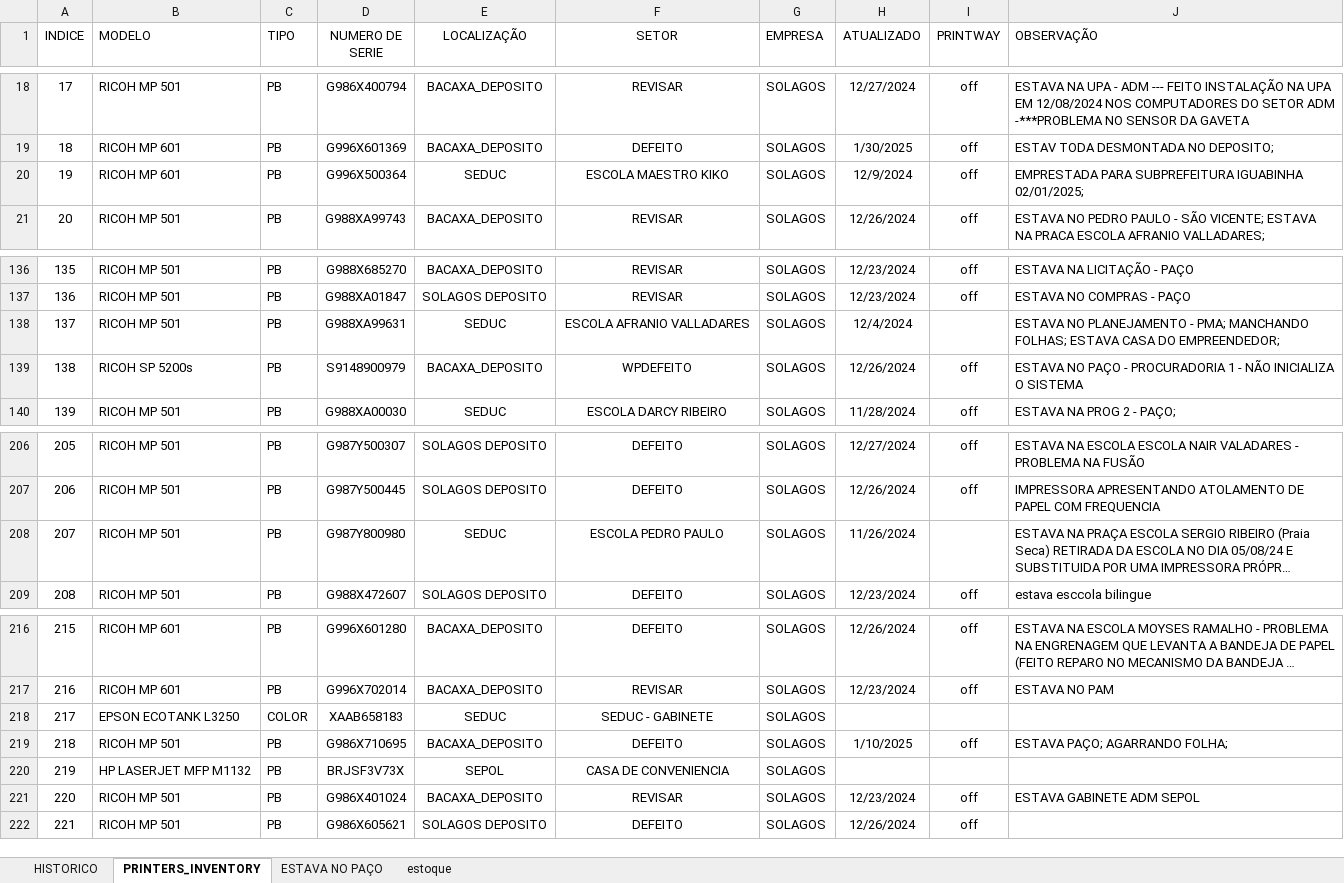
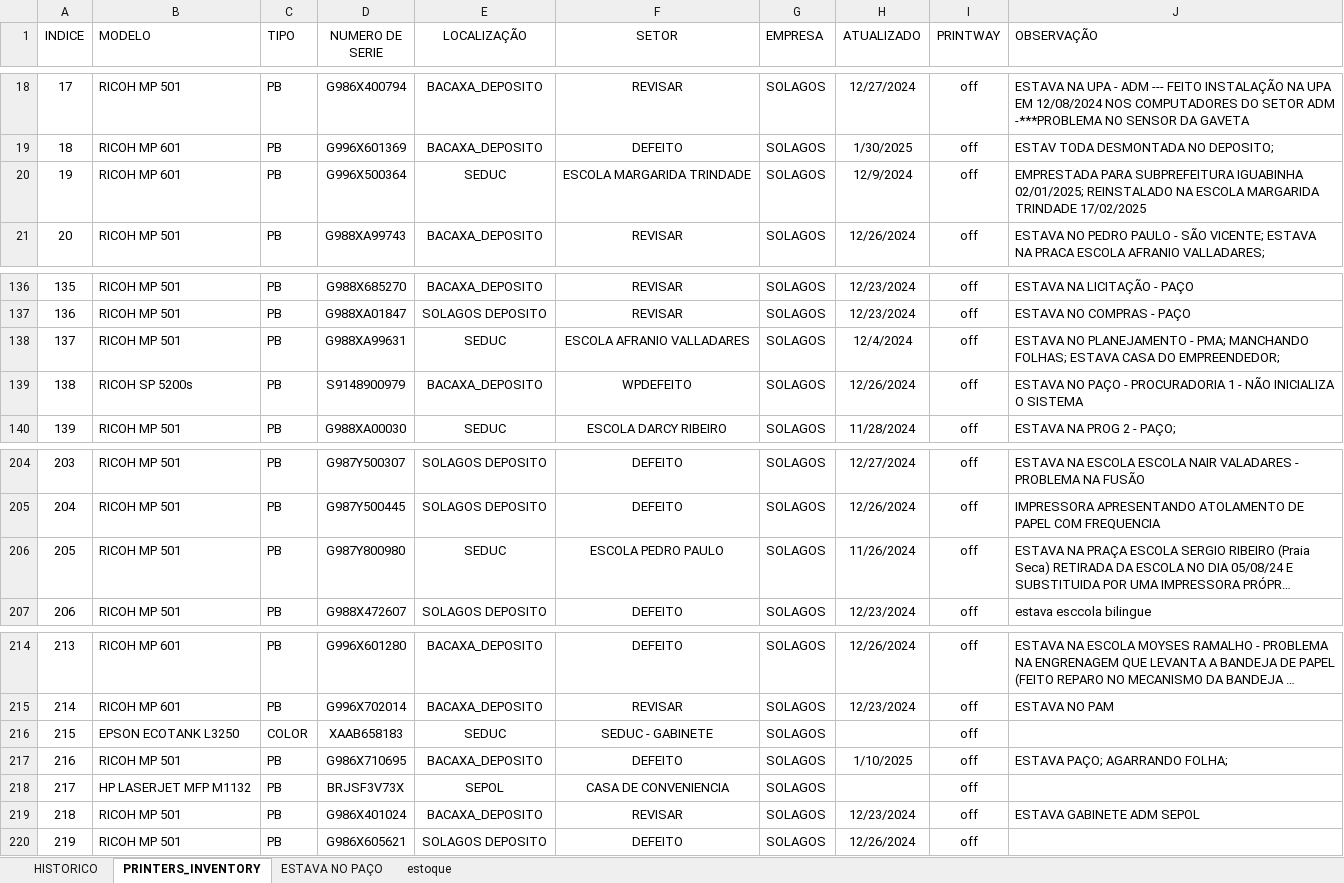
Before and after one commit to flavio-foa-dev/excel, an Excel workbook: data_printer.xlsm, sheet PRINTERS_INVENTORY, drawn as a sheet; only a part is shown, gaps mark what is left out; long unchanged cells end in …; values as stored, in another font and other column widths than the file's, no borders; conditional formats and table styles not drawn; addresses are those after the commit; the diff covers the shown part only; the diff names each change by its address in the sheet, - before the commit and + after, or states it on an @@ line.

```diff
--- a/data_printer.xlsm (sheet PRINTERS_INVENTORY)
+++ b/data_printer.xlsm (sheet PRINTERS_INVENTORY)
-F20 (SETOR): ESCOLA MAESTRO KIKO
+F20 (SETOR): ESCOLA MARGARIDA TRINDADE
-J20 (OBSERVAÇÃO): …IGUABINHA 02/01/2025;
+J20 (OBSERVAÇÃO): …IGUABINHA 02/01/2025; REINSTALADO NA ESCOLA MARGARIDA TRINDADE 17/02/2025
-I138 (PRINTWAY): (empty)
+I138 (PRINTWAY): off
@@ column A (INDICE) renumbered from row 156 down @@
-I206 (PRINTWAY): (empty)
+I206 (PRINTWAY): off
-I216 (PRINTWAY): (empty)
+I216 (PRINTWAY): off
-I218 (PRINTWAY): (empty)
+I218 (PRINTWAY): off
```
Also changed, not shown: 1 added row, 2 removed rows, 28 edited cells and cell formats elsewhere in this sheet.
